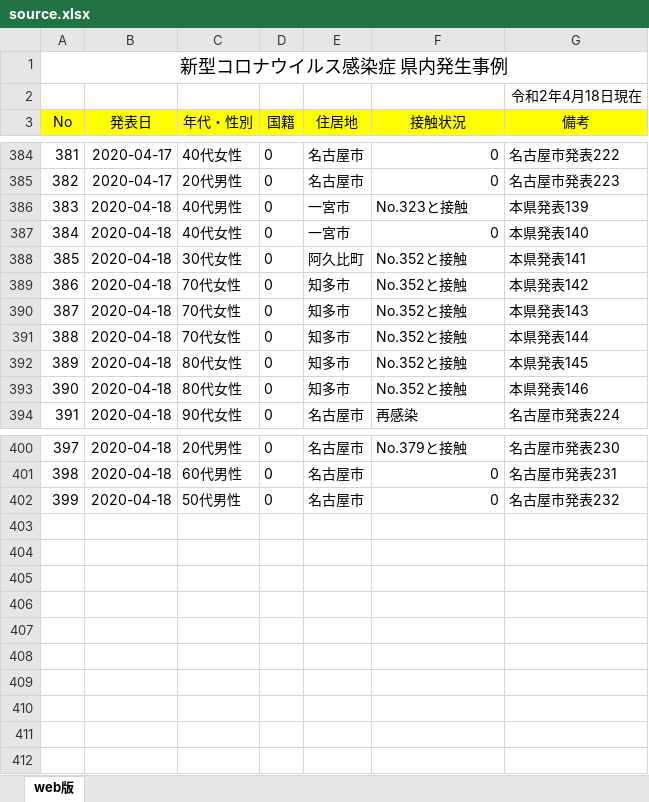
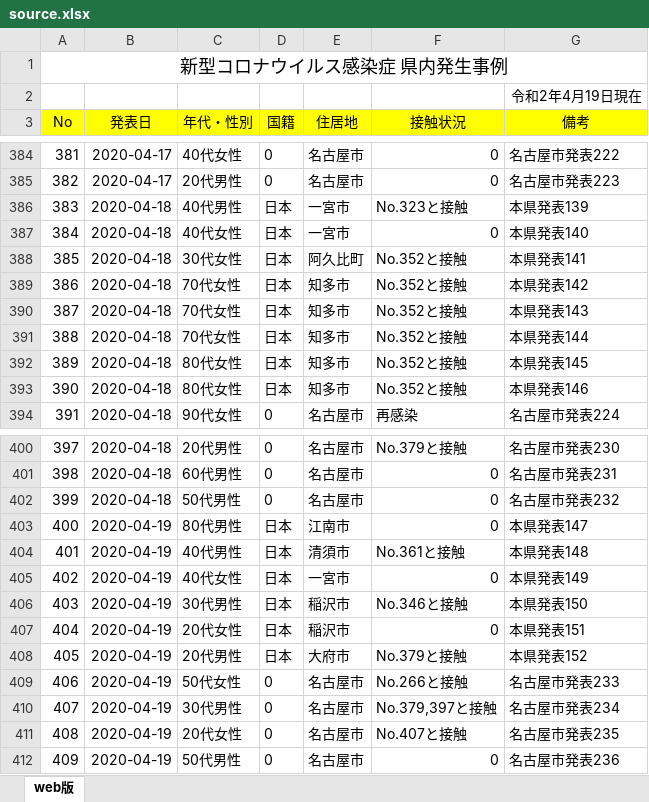
Before and after one commit to yoshitaka7/covid19, an Excel workbook: source.xlsx, sheet web版, drawn as a sheet; only a part is shown, gaps mark what is left out; values as stored, in another font and other column widths than the file's, no borders; the diff covers the shown part only; the diff names each change by its address in the sheet, - before the commit and + after, or states it on an @@ line.

Commit message:
update data

```diff
--- a/source.xlsx (sheet web版)
+++ b/source.xlsx (sheet web版)
-G2 (備考): 令和2年4月18日現在
+G2 (備考): 令和2年4月19日現在
-D386:D393 (国籍): 0
+D386:D393 (国籍): 日本
+row 403: 400 | 2020-04-19 | 80代男性 | 日本 | 江南市 | 0 | 本県発表147
+row 404: 401 | 2020-04-19 | 40代男性 | 日本 | 清須市 | No.361と接触 | 本県発表148
+row 405: 402 | 2020-04-19 | 40代女性 | 日本 | 一宮市 | 0 | 本県発表149
+row 406: 403 | 2020-04-19 | 30代男性 | 日本 | 稲沢市 | No.346と接触 | 本県発表150
+row 407: 404 | 2020-04-19 | 20代女性 | 日本 | 稲沢市 | 0 | 本県発表151
+row 408: 405 | 2020-04-19 | 20代男性 | 日本 | 大府市 | No.379と接触 | 本県発表152
+row 409: 406 | 2020-04-19 | 50代女性 | 0 | 名古屋市 | No.266と接触 | 名古屋市発表233
+row 410: 407 | 2020-04-19 | 30代男性 | 0 | 名古屋市 | No.379,397と接触 | 名古屋市発表234
+row 411: 408 | 2020-04-19 | 20代女性 | 0 | 名古屋市 | No.407と接触 | 名古屋市発表235
+row 412: 409 | 2020-04-19 | 50代男性 | 0 | 名古屋市 | 0 | 名古屋市発表236
```
Also changed, not shown: 3 edited cells elsewhere in this sheet, 4 other files.
